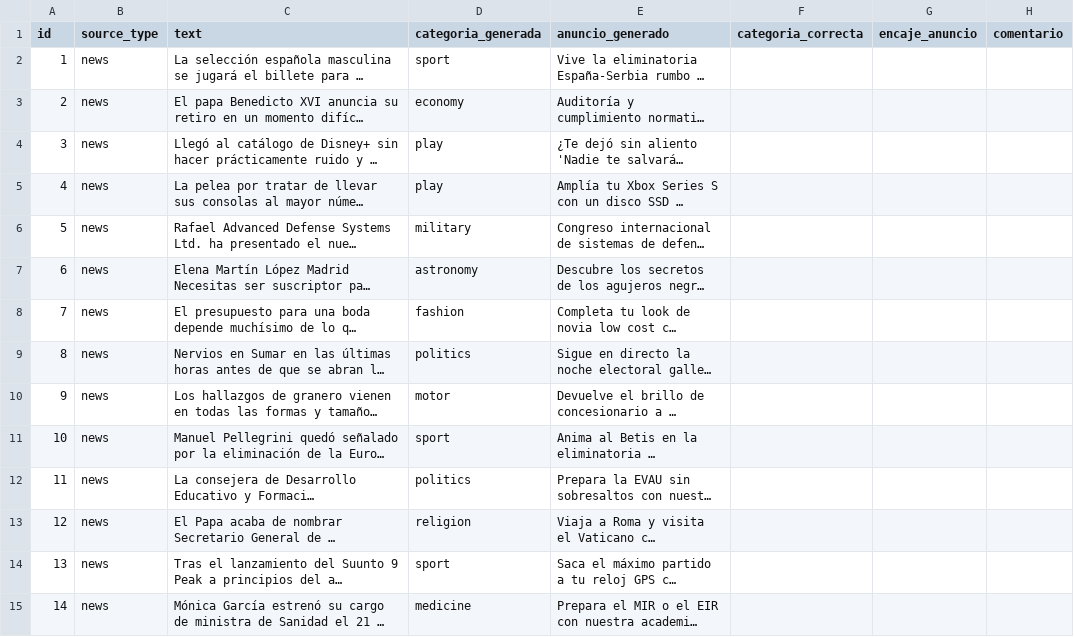
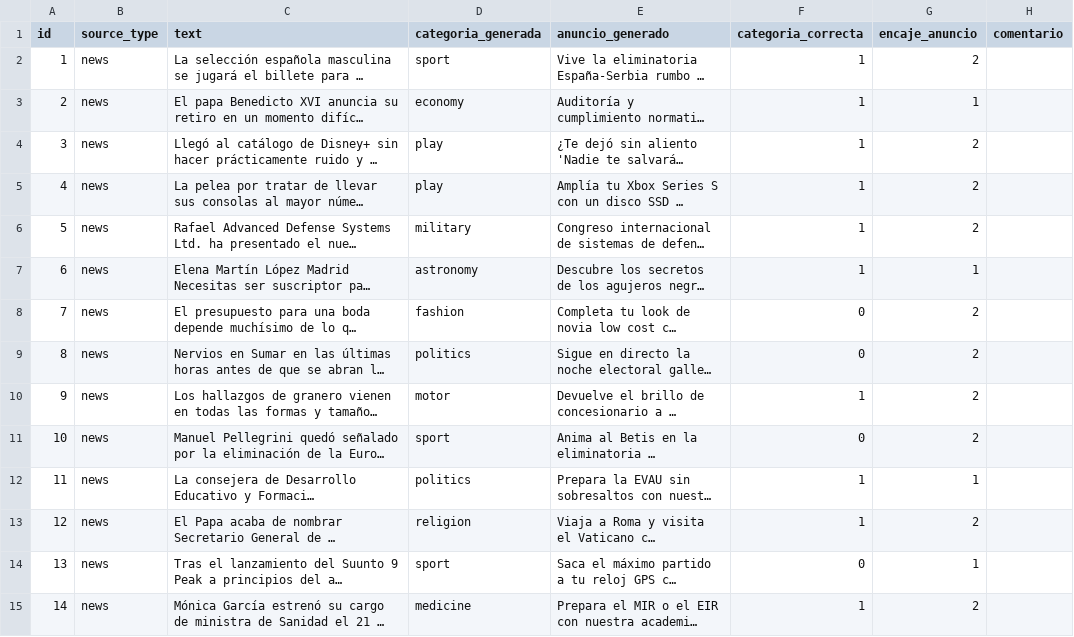
Before and after one commit to jaimemm815/p1n-marketing-martinezfabani, a CSV file: data/hito2/anotador_1.csv, drawn as a sheet; only a part is shown; long unchanged cells end in …; the diff covers the shown part only; the diff names each change by its address in the sheet, - before the commit and + after, or states it on an @@ line.

Commit message:
Add annotator 1 (Jaime) evaluations

```diff
--- a/data/hito2/anotador_1.csv
+++ b/data/hito2/anotador_1.csv
-F2:F7 (categoria_correcta): (empty)
+F2:F7 (categoria_correcta): 1
-G2 (encaje_anuncio): (empty)
+G2 (encaje_anuncio): 2
-G3 (encaje_anuncio): (empty)
+G3 (encaje_anuncio): 1
-G4:G6 (encaje_anuncio): (empty)
+G4:G6 (encaje_anuncio): 2
-G7 (encaje_anuncio): (empty)
+G7 (encaje_anuncio): 1
-F8:F9 (categoria_correcta): (empty)
+F8:F9 (categoria_correcta): 0
-G8:G11 (encaje_anuncio): (empty)
+G8:G11 (encaje_anuncio): 2
-F10 (categoria_correcta): (empty)
+F10 (categoria_correcta): 1
-F11 (categoria_correcta): (empty)
+F11 (categoria_correcta): 0
-F12:F13 (categoria_correcta): (empty)
+F12:F13 (categoria_correcta): 1
-G12 (encaje_anuncio): (empty)
+G12 (encaje_anuncio): 1
-G13 (encaje_anuncio): (empty)
+G13 (encaje_anuncio): 2
-F14 (categoria_correcta): (empty)
+F14 (categoria_correcta): 0
-G14 (encaje_anuncio): (empty)
+G14 (encaje_anuncio): 1
-F15 (categoria_correcta): (empty)
+F15 (categoria_correcta): 1
-G15 (encaje_anuncio): (empty)
+G15 (encaje_anuncio): 2
```
Also changed, not shown: 172 edited cells elsewhere in this file.
